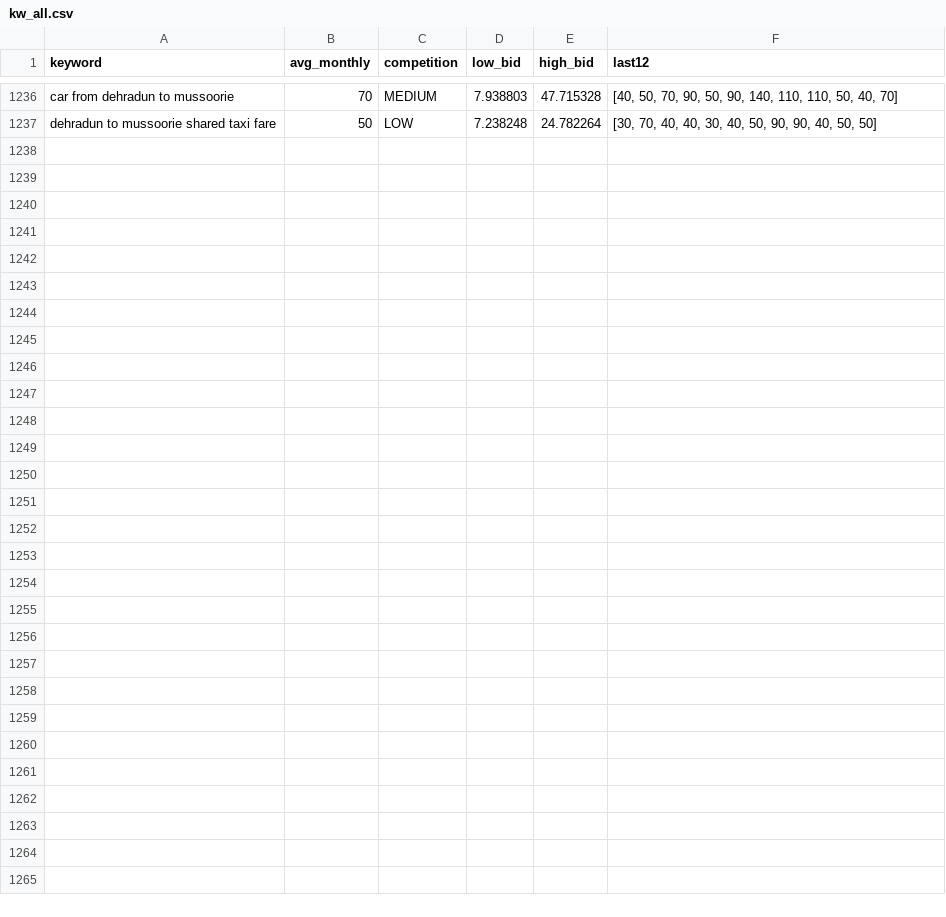
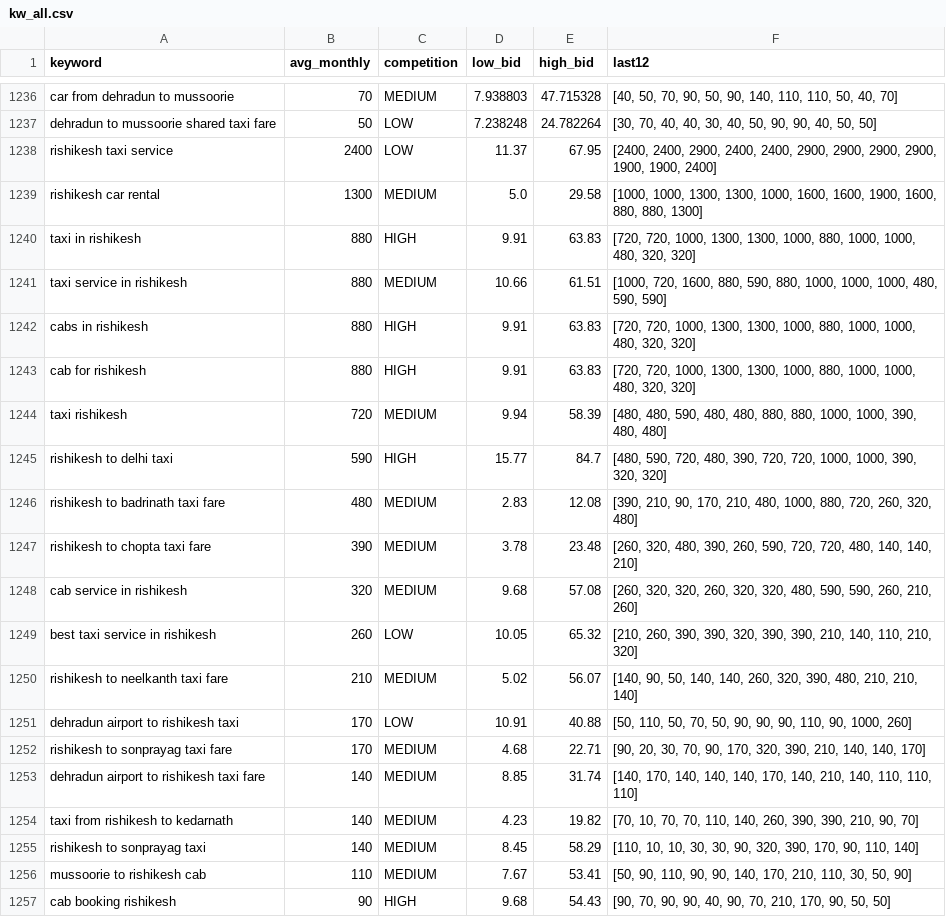
Before and after one commit to sushilg5ss/Suzu-Travels, a CSV file: cab-kit/research/kw_all.csv, drawn as a sheet; only a part is shown, gaps mark what is left out.

```diff
--- a/cab-kit/research/kw_all.csv
+++ b/cab-kit/research/kw_all.csv
@@ -1237 +1237,21 @@ car from dehradun to mussoorie,70,MEDIUM,7.938803,47.715328,"[40, 50, 70, 90, 50
 dehradun to mussoorie shared taxi fare,50,LOW,7.238248,24.782264,"[30, 70, 40, 40, 30, 40, 50, 90, 90, 40, 50, 50]"
+rishikesh taxi service,2400,LOW,11.37,67.95,"[2400, 2400, 2900, 2400, 2400, 2900, 2900, 2900, 2900, 1900, 1900, 2400]"
+rishikesh car rental,1300,MEDIUM,5.0,29.58,"[1000, 1000, 1300, 1300, 1000, 1600, 1600, 1900, 1600, 880, 880, 1300]"
+taxi in rishikesh,880,HIGH,9.91,63.83,"[720, 720, 1000, 1300, 1300, 1000, 880, 1000, 1000, 480, 320, 320]"
+taxi service in rishikesh,880,MEDIUM,10.66,61.51,"[1000, 720, 1600, 880, 590, 880, 1000, 1000, 1000, 480, 590, 590]"
+cabs in rishikesh,880,HIGH,9.91,63.83,"[720, 720, 1000, 1300, 1300, 1000, 880, 1000, 1000, 480, 320, 320]"
+cab for rishikesh,880,HIGH,9.91,63.83,"[720, 720, 1000, 1300, 1300, 1000, 880, 1000, 1000, 480, 320, 320]"
+taxi rishikesh,720,MEDIUM,9.94,58.39,"[480, 480, 590, 480, 480, 880, 880, 1000, 1000, 390, 480, 480]"
+rishikesh to delhi taxi,590,HIGH,15.77,84.7,"[480, 590, 720, 480, 390, 720, 720, 1000, 1000, 390, 320, 320]"
+rishikesh to badrinath taxi fare,480,MEDIUM,2.83,12.08,"[390, 210, 90, 170, 210, 480, 1000, 880, 720, 260, 320, 480]"
+rishikesh to chopta taxi fare,390,MEDIUM,3.78,23.48,"[260, 320, 480, 390, 260, 590, 720, 720, 480, 140, 140, 210]"
+cab service in rishikesh,320,MEDIUM,9.68,57.08,"[260, 320, 320, 260, 320, 320, 480, 590, 590, 260, 210, 260]"
+best taxi service in rishikesh,260,LOW,10.05,65.32,"[210, 260, 390, 390, 320, 390, 390, 210, 140, 110, 210, 320]"
+rishikesh to neelkanth taxi fare,210,MEDIUM,5.02,56.07,"[140, 90, 50, 140, 140, 260, 320, 390, 480, 210, 210, 140]"
+dehradun airport to rishikesh taxi,170,LOW,10.91,40.88,"[50, 110, 50, 70, 50, 90, 90, 90, 110, 90, 1000, 260]"
+rishikesh to sonprayag taxi fare,170,MEDIUM,4.68,22.71,"[90, 20, 30, 70, 90, 170, 320, 390, 210, 140, 140, 170]"
+dehradun airport to rishikesh taxi fare,140,MEDIUM,8.85,31.74,"[140, 170, 140, 140, 140, 170, 140, 210, 140, 110, 110, 110]"
+taxi from rishikesh to kedarnath,140,MEDIUM,4.23,19.82,"[70, 10, 70, 70, 110, 140, 260, 390, 390, 210, 90, 70]"
+rishikesh to sonprayag taxi,140,MEDIUM,8.45,58.29,"[110, 10, 10, 30, 30, 90, 320, 390, 170, 90, 110, 140]"
+mussoorie to rishikesh cab,110,MEDIUM,7.67,53.41,"[50, 90, 110, 90, 90, 140, 170, 210, 110, 30, 50, 90]"
+cab booking rishikesh,90,HIGH,9.68,54.43,"[90, 70, 90, 90, 40, 90, 70, 210, 170, 90, 50, 50]"
```
Also changed, not shown: 7 other files.
